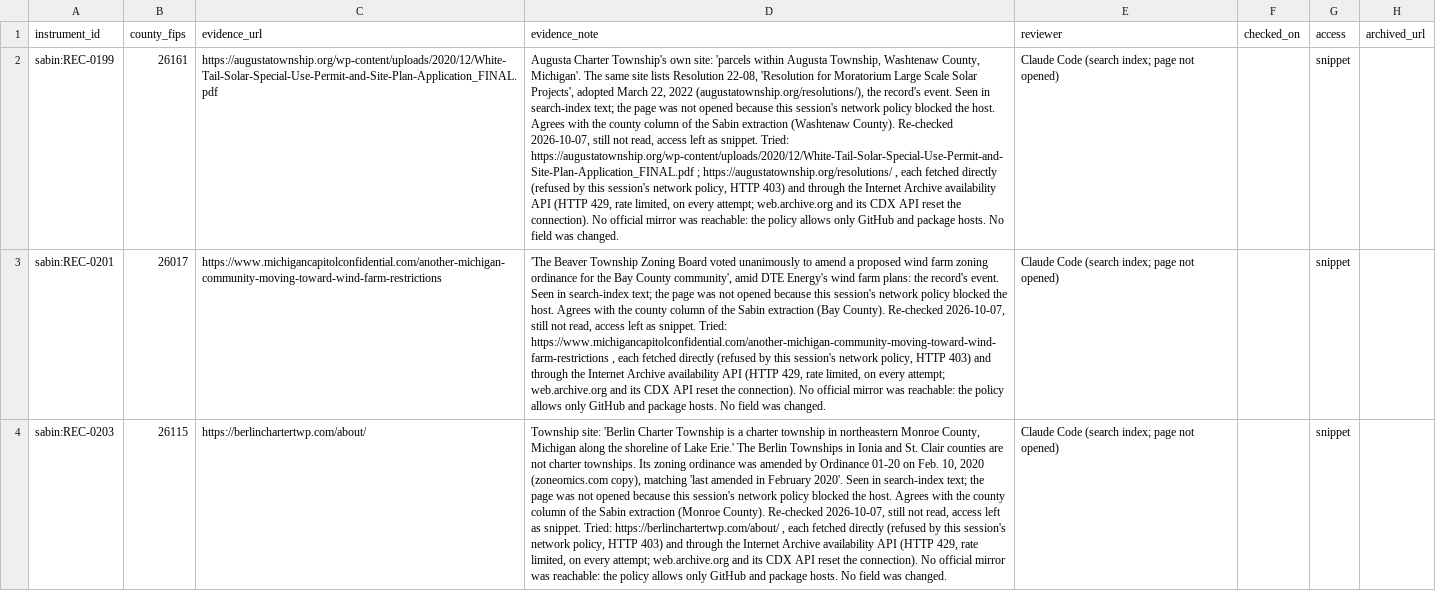
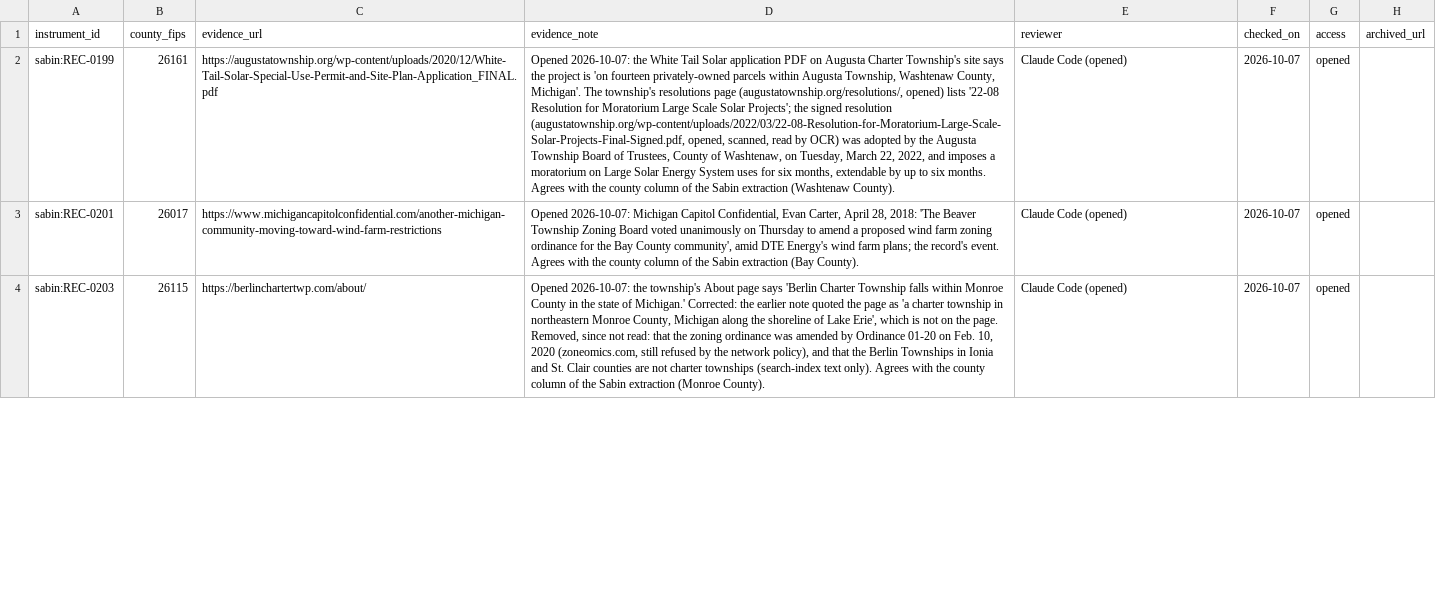
Before and after one commit to pricephillips/renewable-opposition, a CSV file: data/review/place_overrides.csv, drawn as a sheet; only a part is shown; the diff covers the shown part only; the diff names each change by its address in the sheet, - before the commit and + after, or states it on an @@ line.

```diff
--- a/data/review/place_overrides.csv
+++ b/data/review/place_overrides.csv
-D2 (evidence_note): Augusta Charter Township's own site: 'parcels within Augusta Township, Washtenaw County, Michigan'. The same site lists Resolution 22-08, 'Resolution for Moratorium Large Scale Solar Projects', adopted March 22, 2022 (augustatownship.org/resolutions/), the record's event. Seen in search-index text; the page was not opened because this session's network policy blocked the host. Agrees with the county column of the Sabin extraction (Washtenaw County). Re-checked 2026-10-07, still not read, access left as snippet. Tried: https://augustatownship.org/wp-content/uploads/2020/12/White-Tail-Solar-Special-Use-Permit-and-Site-Plan-Application_FINAL.pdf ; https://augustatownship.org/resolutions/ , each fetched directly (refused by this session's network policy, HTTP 403) and through the Internet Archive availability API (HTTP 429, rate limited, on every attempt; web.archive.org and its CDX API reset the connection). No official mirror was reachable: the policy allows only GitHub and package hosts. No field was changed.
+D2 (evidence_note): Opened 2026-10-07: the White Tail Solar application PDF on Augusta Charter Township's site says the project is 'on fourteen privately-owned parcels within Augusta Township, Washtenaw County, Michigan'. The township's resolutions page (augustatownship.org/resolutions/, opened) lists '22-08 Resolution for Moratorium Large Scale Solar Projects'; the signed resolution (augustatownship.org/wp-content/uploads/2022/03/22-08-Resolution-for-Moratorium-Large-Scale-Solar-Projects-Final-Signed.pdf, opened, scanned, read by OCR) was adopted by the Augusta Township Board of Trustees, County of Washtenaw, on Tuesday, March 22, 2022, and imposes a moratorium on Large Solar Energy System uses for six months, extendable by up to six months. Agrees with the county column of the Sabin extraction (Washtenaw County).
-E2:E4 (reviewer): Claude Code (search index; page not opened)
+E2:E4 (reviewer): Claude Code (opened)
-F2:F4 (checked_on): (empty)
+F2:F4 (checked_on): 2026-10-07
-G2:G4 (access): snippet
+G2:G4 (access): opened
-D3 (evidence_note): 'The Beaver Township Zoning Board voted unanimously to amend a proposed wind farm zoning ordinance for the Bay County community', amid DTE Energy's wind farm plans: the record's event. Seen in search-index text; the page was not opened because this session's network policy blocked the host. Agrees with the county column of the Sabin extraction (Bay County). Re-checked 2026-10-07, still not read, access left as snippet. Tried: https://www.michigancapitolconfidential.com/another-michigan-community-moving-toward-wind-farm-restrictions , each fetched directly (refused by this session's network policy, HTTP 403) and through the Internet Archive availability API (HTTP 429, rate limited, on every attempt; web.archive.org and its CDX API reset the connection). No official mirror was reachable: the policy allows only GitHub and package hosts. No field was changed.
+D3 (evidence_note): Opened 2026-10-07: Michigan Capitol Confidential, Evan Carter, April 28, 2018: 'The Beaver Township Zoning Board voted unanimously on Thursday to amend a proposed wind farm zoning ordinance for the Bay County community', amid DTE Energy's wind farm plans; the record's event. Agrees with the county column of the Sabin extraction (Bay County).
-D4 (evidence_note): Township site: 'Berlin Charter Township is a charter township in northeastern Monroe County, Michigan along the shoreline of Lake Erie.' The Berlin Townships in Ionia and St. Clair counties are not charter townships. Its zoning ordinance was amended by Ordinance 01-20 on Feb. 10, 2020 (zoneomics.com copy), matching 'last amended in February 2020'. Seen in search-index text; the page was not opened because this session's network policy blocked the host. Agrees with the county column of the Sabin extraction (Monroe County). Re-checked 2026-10-07, still not read, access left as snippet. Tried: https://berlinchartertwp.com/about/ , each fetched directly (refused by this session's network policy, HTTP 403) and through the Internet Archive availability API (HTTP 429, rate limited, on every attempt; web.archive.org and its CDX API reset the connection). No official mirror was reachable: the policy allows only GitHub and package hosts. No field was changed.
+D4 (evidence_note): Opened 2026-10-07: the township's About page says 'Berlin Charter Township falls within Monroe County in the state of Michigan.' Corrected: the earlier note quoted the page as 'a charter township in northeastern Monroe County, Michigan along the shoreline of Lake Erie', which is not on the page. Removed, since not read: that the zoning ordinance was amended by Ordinance 01-20 on Feb. 10, 2020 (zoneomics.com, still refused by the network policy), and that the Berlin Townships in Ionia and St. Clair counties are not charter townships (search-index text only). Agrees with the county column of the Sabin extraction (Monroe County).
```
Also changed, not shown: 24 edited cells elsewhere in this file, data/review/outcome_resolutions.csv, data/review/queue.csv, 1 other file.
